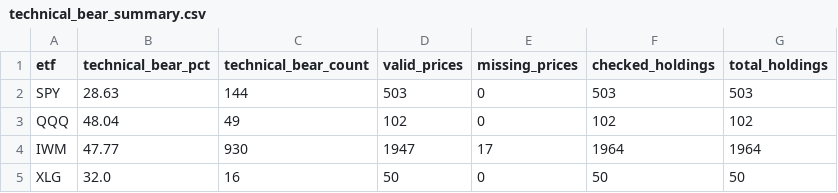
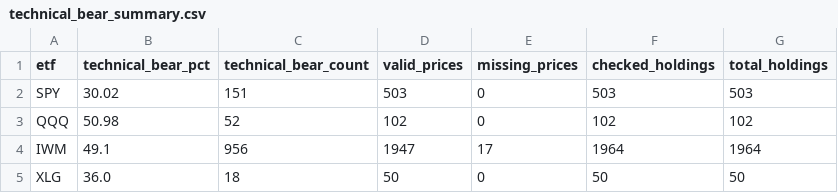
Before and after one commit to AIPeterLab/indicator-desk, a CSV file: data/technical_bear_summary.csv, drawn as a sheet.

```diff
--- a/data/technical_bear_summary.csv
+++ b/data/technical_bear_summary.csv
@@ -1,5 +1,5 @@
 etf,technical_bear_pct,technical_bear_count,valid_prices,missing_prices,checked_holdings,total_holdings
-SPY,28.63,144,503,0,503,503
-QQQ,48.04,49,102,0,102,102
-IWM,47.77,930,1947,17,1964,1964
-XLG,32.0,16,50,0,50,50
+SPY,30.02,151,503,0,503,503
+QQQ,50.98,52,102,0,102,102
+IWM,49.1,956,1947,17,1964,1964
+XLG,36.0,18,50,0,50,50
```
Also changed, not shown: 2 other files.
